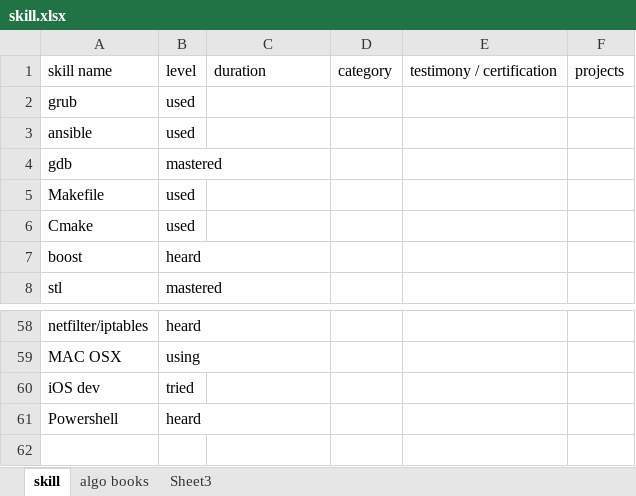
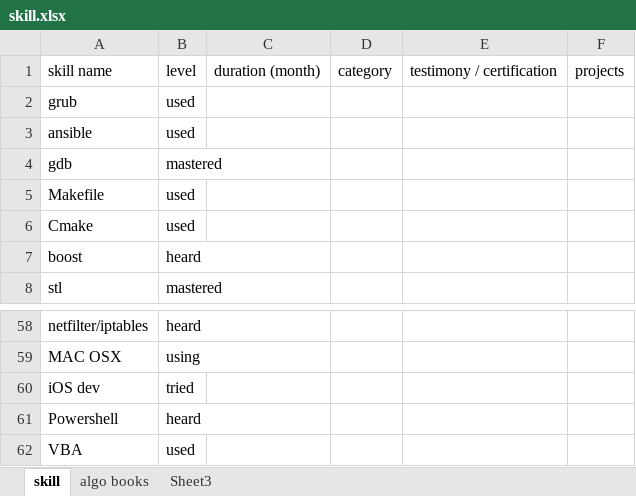
Before and after one commit to hbdhj/documents, an Excel workbook: Personal/skill.xlsx, sheet skill, drawn as a sheet; only a part is shown, gaps mark what is left out; values as stored, in another font and other column widths than the file's, no borders; the diff names each change by its address in the sheet, - before the commit and + after, or states it on an @@ line.

Commit message:
skill updated

```diff
--- a/Personal/skill.xlsx (sheet skill)
+++ b/Personal/skill.xlsx (sheet skill)
-C1: duration
+C1: duration (month)
+row 62: VBA | used
```
